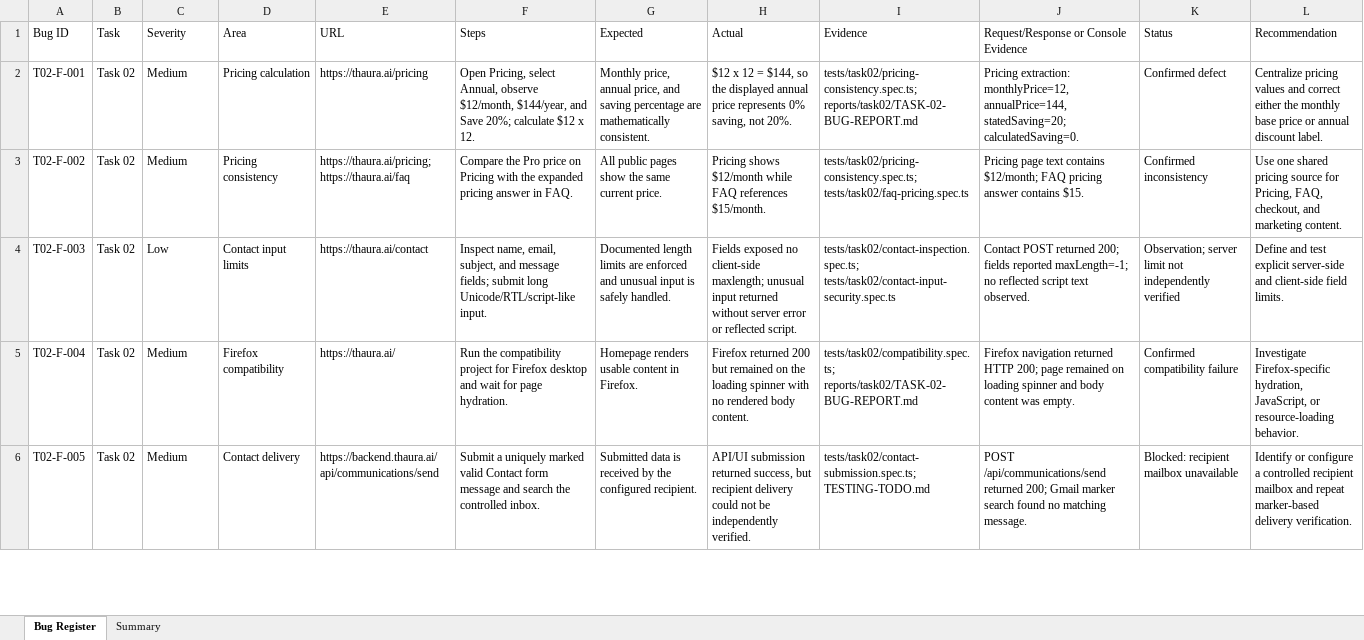
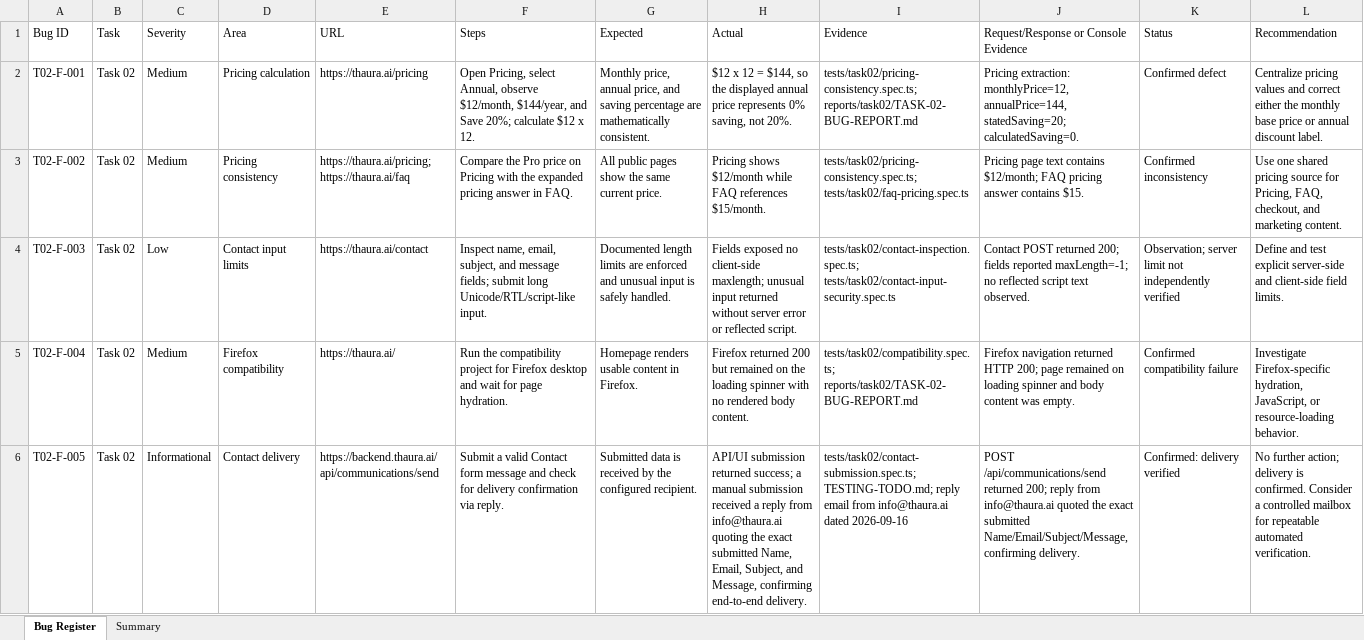
Before and after one commit to parvessohel/thaura-technical-testing, an Excel workbook: reports/TASK-01-TASK-02-BUG-REPORT.xlsx, sheet Bug Register, drawn as a sheet; only a part is shown; values as stored, in another font and other column widths than the file's, no borders; the diff covers the shown part only; the diff names each change by its address in the sheet, - before the commit and + after, or states it on an @@ line.

Commit message:
Confirm contact-form delivery via reply evidence; add SLA timing finding

```diff
--- a/reports/TASK-01-TASK-02-BUG-REPORT.xlsx (sheet Bug Register)
+++ b/reports/TASK-01-TASK-02-BUG-REPORT.xlsx (sheet Bug Register)
-C6 (Severity): Medium
+C6 (Severity): Informational
-F6 (Steps): Submit a uniquely marked valid Contact form message and search the controlled inbox.
+F6 (Steps): Submit a valid Contact form message and check for delivery confirmation via reply.
-H6 (Actual): …submission returned success, but recipient delivery could not be independently verified.
+H6 (Actual): …submission returned success; a manual submission received a reply from info@thaura.ai quoting the exact submitted Name, Email, Subject, and Message, confirming end-to-end delivery.
-I6 (Evidence): tests/task02/contact-submission.spec.ts; TESTING-TODO.md
+I6 (Evidence): tests/task02/contact-submission.spec.ts; TESTING-TODO.md; reply email from info@thaura.ai dated 2026-09-16
-J6: …returned 200; Gmail marker search found no matching message.
+J6: …returned 200; reply from info@thaura.ai quoted the exact submitted Name/Email/Subject/Message, confirming delivery.
-K6 (Status): Blocked: recipient mailbox unavailable
+K6 (Status): Confirmed: delivery verified
-L6 (Recommendation): Identify or configure a controlled recipient mailbox and repeat marker-based delivery verification.
+L6 (Recommendation): No further action; delivery is confirmed. Consider a controlled mailbox for repeatable automated verification.
```
Also changed, not shown: 1 added row elsewhere in this sheet, sheet Summary, 5 other files.
